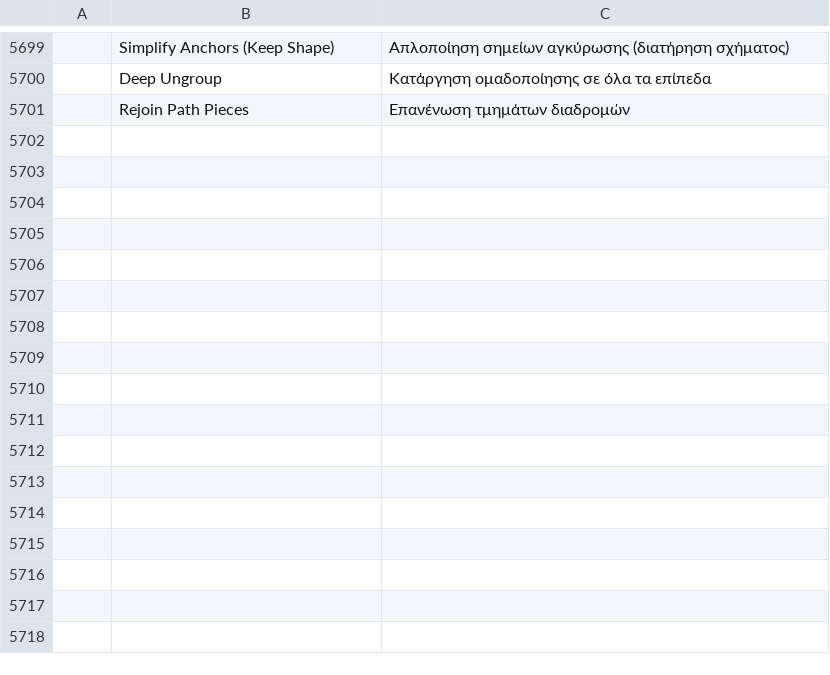
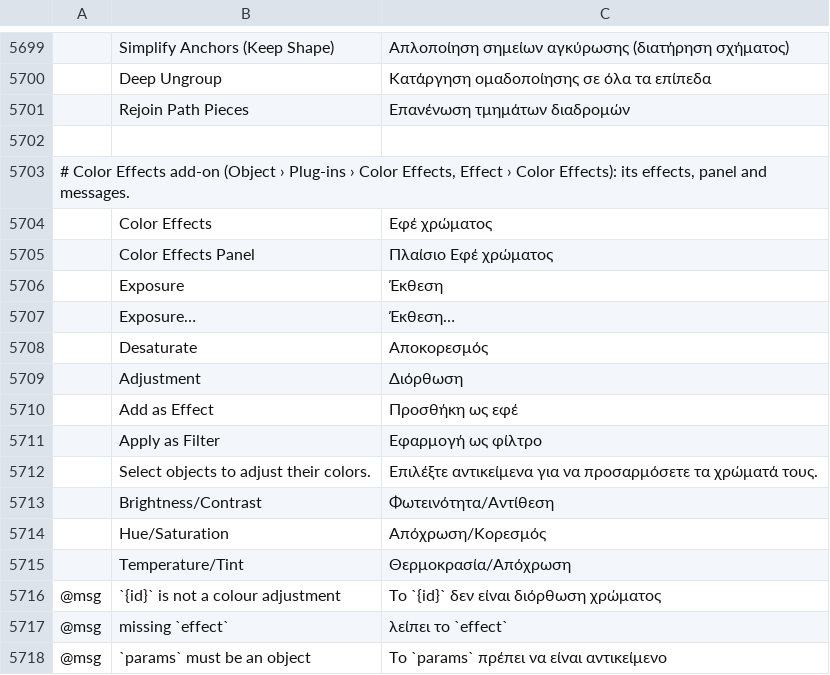
Before and after one commit to 7hoovR/vectorcraft, a TSV file: crates/ui-egui/src/i18n/el.tsv, drawn as a sheet; only a part is shown, gaps mark what is left out; the diff names each change by its address in the sheet, - before the commit and + after, or states it on an @@ line.

```diff
--- a/crates/ui-egui/src/i18n/el.tsv
+++ b/crates/ui-egui/src/i18n/el.tsv
+row 5702: (empty)
+row 5703: # Color Effects add-on (Object › Plug-ins › Color Effects, Effect › Color Effects): its effects, panel and messages.
+row 5704:  | Color Effects | Εφέ χρώματος
+row 5705:  | Color Effects Panel | Πλαίσιο Εφέ χρώματος
+row 5706:  | Exposure | Έκθεση
+row 5707:  | Exposure… | Έκθεση…
+row 5708:  | Desaturate | Αποκορεσμός
+row 5709:  | Adjustment | Διόρθωση
+row 5710:  | Add as Effect | Προσθήκη ως εφέ
+row 5711:  | Apply as Filter | Εφαρμογή ως φίλτρο
+row 5712:  | Select objects to adjust their colors. | Επιλέξτε αντικείμενα για να προσαρμόσετε τα χρώματά τους.
+row 5713:  | Brightness/Contrast | Φωτεινότητα/Αντίθεση
+row 5714:  | Hue/Saturation | Απόχρωση/Κορεσμός
+row 5715:  | Temperature/Tint | Θερμοκρασία/Απόχρωση
+row 5716: @msg | `{id}` is not a colour adjustment | Το `{id}` δεν είναι διόρθωση χρώματος
+row 5717: @msg | missing `effect` | λείπει το `effect`
+row 5718: @msg | `params` must be an object | Το `params` πρέπει να είναι αντικείμενο
```
Also changed, not shown: crates/ui-egui/src/i18n/bg.tsv, crates/ui-egui/src/i18n/ja.tsv, 40 other files.
